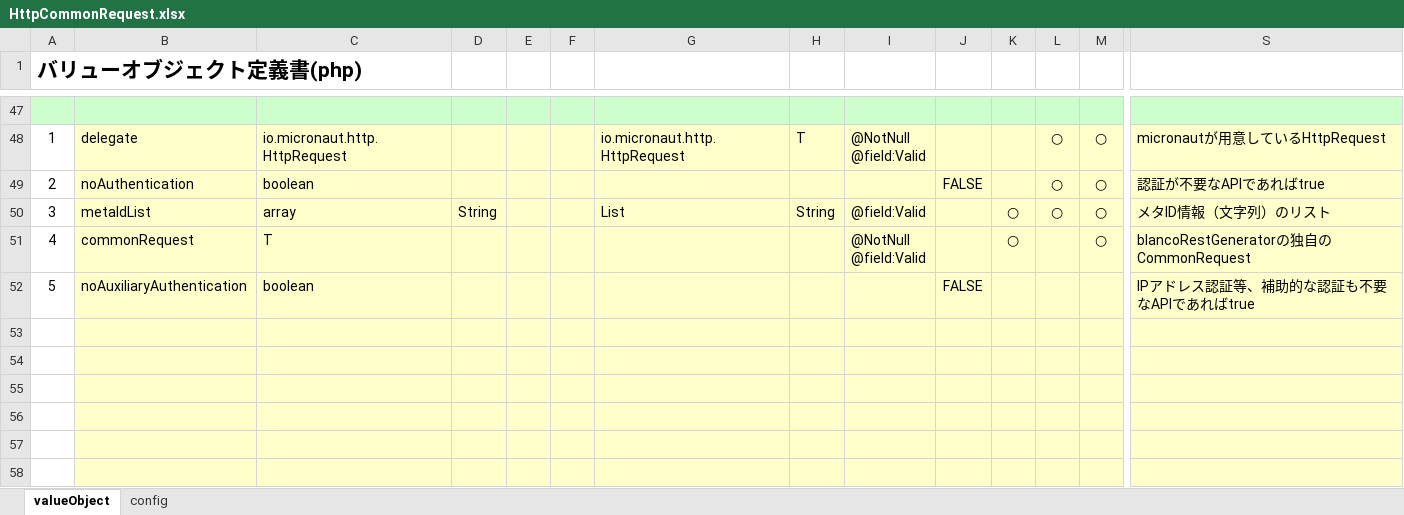
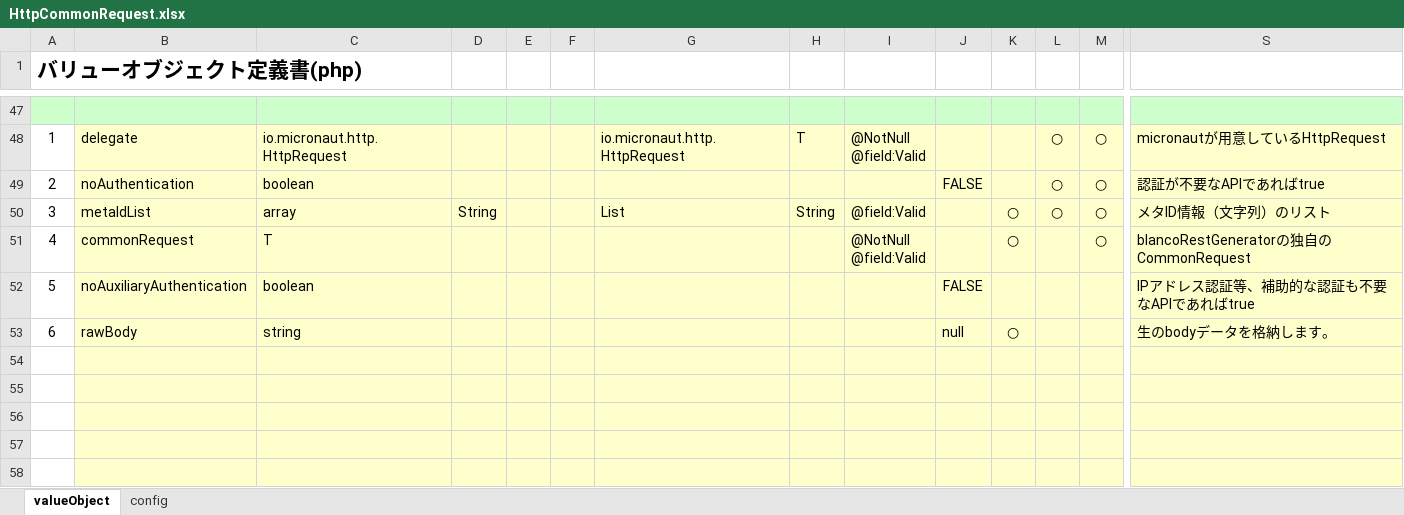
Before and after one commit to uedaueo/dapanda-api-core, an Excel workbook: blanco-meta/telegramsKt/HttpCommonRequest.xlsx, sheet valueObject, drawn as a sheet; only a part is shown, gaps mark what is left out; values as stored, in another font and other column widths than the file's, no borders; rows hold the shown columns only; the diff names each change by its address in the sheet, - before the commit and + after, or states it on an @@ line.

```diff
--- a/blanco-meta/telegramsKt/HttpCommonRequest.xlsx (sheet valueObject)
+++ b/blanco-meta/telegramsKt/HttpCommonRequest.xlsx (sheet valueObject)
-row 53: (empty)
+row 53: 6 | rawBody | string |  |  |  |  |  |  | null | ○ |  |  | 生のbodyデータを格納します。
```
Also changed, not shown: 9 other files.
